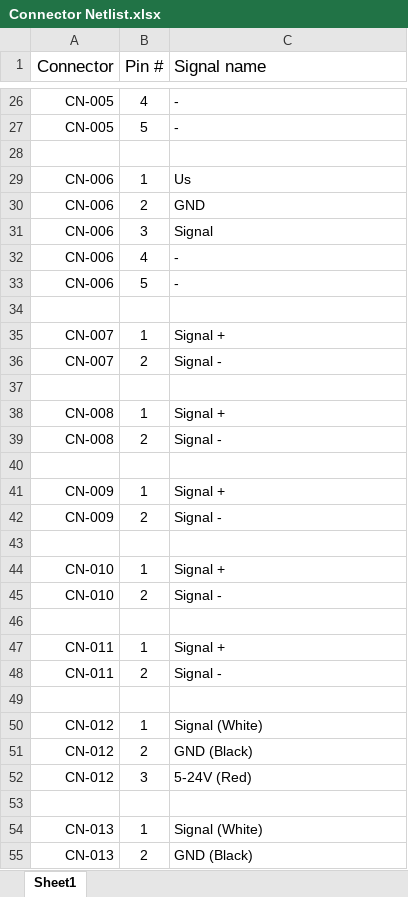
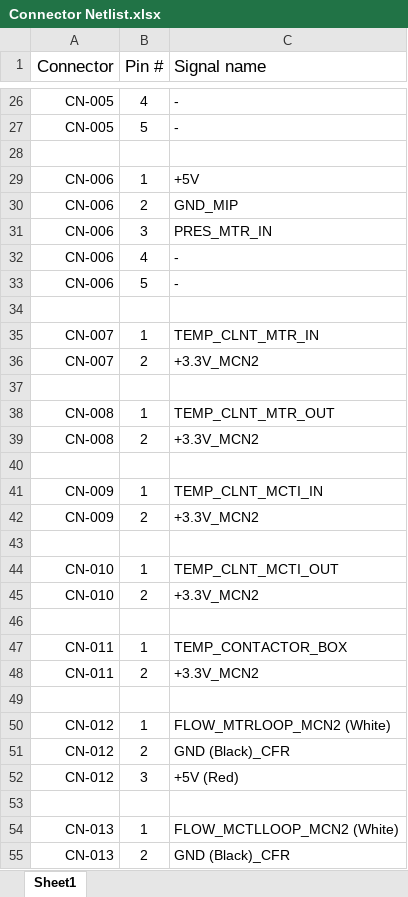
Before and after one commit to tmartin07/Vehicle-wiring-diagrams, an Excel workbook: Wire Harness/Connector Netlist.xlsx, sheet Sheet1, drawn as a sheet; only a part is shown, gaps mark what is left out; values as stored, in another font and other column widths than the file's, no borders; the diff covers the shown part only; the diff names each change by its address in the sheet, - before the commit and + after, or states it on an @@ line.

```diff
--- a/Wire Harness/Connector Netlist.xlsx (sheet Sheet1)
+++ b/Wire Harness/Connector Netlist.xlsx (sheet Sheet1)
-C29 (Signal name): Us
+C29 (Signal name): +5V
-C30 (Signal name): GND
+C30 (Signal name): GND_MIP
-C31 (Signal name): Signal
+C31 (Signal name): PRES_MTR_IN
-C35 (Signal name): Signal +
+C35 (Signal name): TEMP_CLNT_MTR_IN
-C36 (Signal name): Signal -
+C36 (Signal name): +3.3V_MCN2
-C38 (Signal name): Signal +
+C38 (Signal name): TEMP_CLNT_MTR_OUT
-C39 (Signal name): Signal -
+C39 (Signal name): +3.3V_MCN2
-C41 (Signal name): Signal +
+C41 (Signal name): TEMP_CLNT_MCTI_IN
-C42 (Signal name): Signal -
+C42 (Signal name): +3.3V_MCN2
-C44 (Signal name): Signal +
+C44 (Signal name): TEMP_CLNT_MCTI_OUT
-C45 (Signal name): Signal -
+C45 (Signal name): +3.3V_MCN2
-C47 (Signal name): Signal +
+C47 (Signal name): TEMP_CONTACTOR_BOX
-C48 (Signal name): Signal -
+C48 (Signal name): +3.3V_MCN2
-C50 (Signal name): Signal (White)
+C50 (Signal name): FLOW_MTRLOOP_MCN2 (White)
-C51 (Signal name): GND (Black)
+C51 (Signal name): GND (Black)_CFR
-C52 (Signal name): 5-24V (Red)
+C52 (Signal name): +5V (Red)
-C54 (Signal name): Signal (White)
+C54 (Signal name): FLOW_MCTLLOOP_MCN2 (White)
-C55 (Signal name): GND (Black)
+C55 (Signal name): GND (Black)_CFR
```
Also changed, not shown: 16 added rows, 28 removed rows, 67 edited cells and cell formats elsewhere in this sheet.
